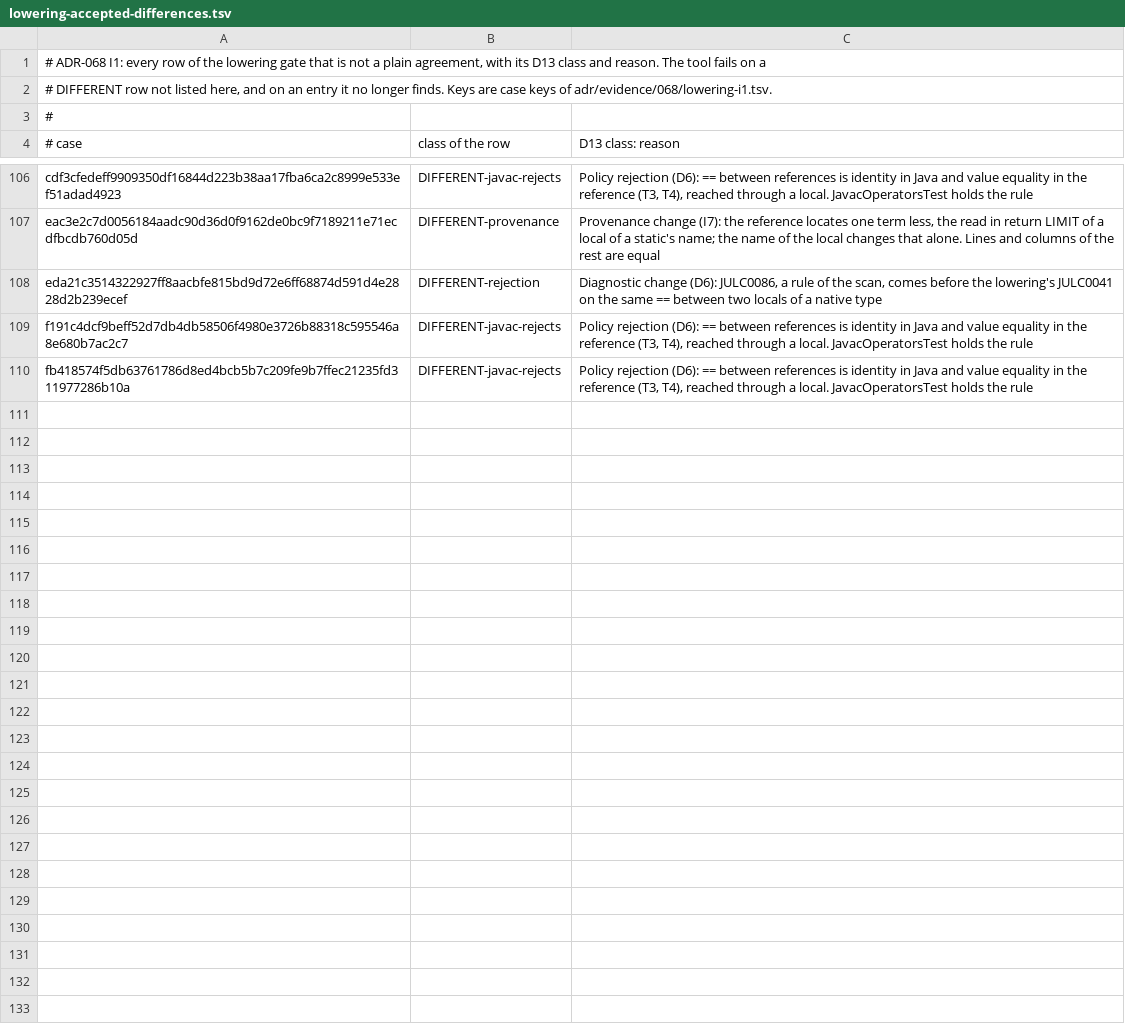
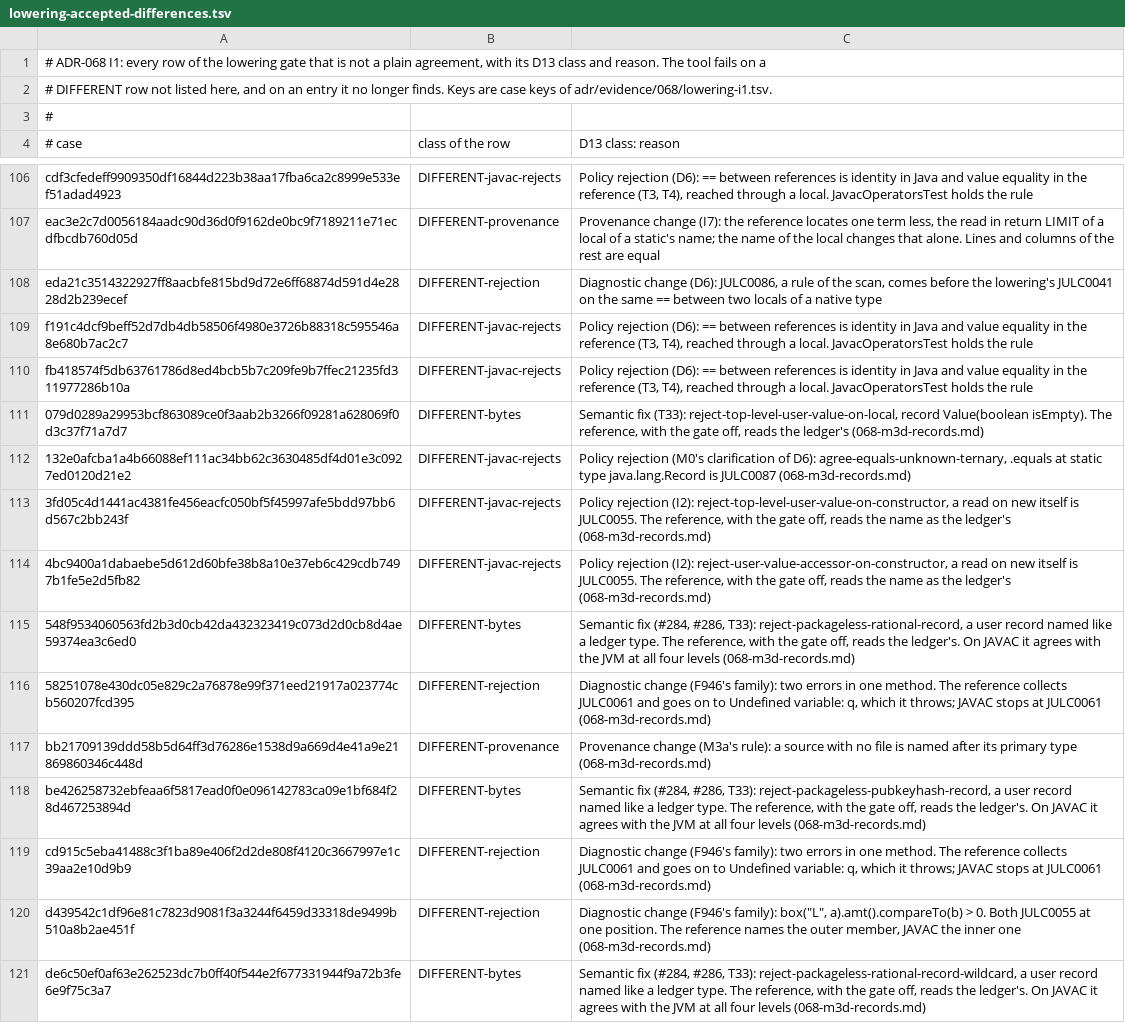
Before and after one commit to bloxbean/julc, a TSV file: adr/evidence/068/lowering-accepted-differences.tsv, drawn as a sheet; only a part is shown, gaps mark what is left out; the diff covers the shown part only; the diff names each change by its address in the sheet, - before the commit and + after, or states it on an @@ line.

```diff
--- a/adr/evidence/068/lowering-accepted-differences.tsv
+++ b/adr/evidence/068/lowering-accepted-differences.tsv
+row 111: 079d0289a29953bcf863089ce0f3aab2b3266f09281a628069f0d3c37f71a7d7 | DIFFERENT-bytes | Semantic fix (T33): reject-top-level-user-value-on-local, record Value(boolean isEmpty). The reference, with the gate off, reads the ledger's (068-m3d-records.md)
+row 112: 132e0afcba1a4b66088ef111ac34bb62c3630485df4d01e3c0927ed0120d21e2 | DIFFERENT-javac-rejects | Policy rejection (M0's clarification of D6): agree-equals-unknown-ternary, .equals at static type java.lang.Record is JULC0087 (068-m3d-records.md)
+row 113: 3fd05c4d1441ac4381fe456eacfc050bf5f45997afe5bdd97bb6d567c2bb243f | DIFFERENT-javac-rejects | Policy rejection (I2): reject-top-level-user-value-on-constructor, a read on new itself is JULC0055. The reference, with the gate off, reads the name as the ledger's (068-m3d-records.md)
+row 114: 4bc9400a1dabaebe5d612d60bfe38b8a10e37eb6c429cdb7497b1fe5e2d5fb82 | DIFFERENT-javac-rejects | Policy rejection (I2): reject-user-value-accessor-on-constructor, a read on new itself is JULC0055. The reference, with the gate off, reads the name as the ledger's (068-m3d-records.md)
+row 115: 548f9534060563fd2b3d0cb42da432323419c073d2d0cb8d4ae59374ea3c6ed0 | DIFFERENT-bytes | Semantic fix (#284, #286, T33): reject-packageless-rational-record, a user record named like a ledger type. The reference, with the gate off, reads the ledger's. On JAVAC it agrees with the JVM at all four levels (068-m3d-records.md)
+row 116: 58251078e430dc05e829c2a76878e99f371eed21917a023774cb560207fcd395 | DIFFERENT-rejection | Diagnostic change (F946's family): two errors in one method. The reference collects JULC0061 and goes on to Undefined variable: q, which it throws; JAVAC stops at JULC0061 (068-m3d-records.md)
+row 117: bb21709139ddd58b5d64ff3d76286e1538d9a669d4e41a9e21869860346c448d | DIFFERENT-provenance | Provenance change (M3a's rule): a source with no file is named after its primary type (068-m3d-records.md)
+row 118: be426258732ebfeaa6f5817ead0f0e096142783ca09e1bf684f28d467253894d | DIFFERENT-bytes | Semantic fix (#284, #286, T33): reject-packageless-pubkeyhash-record, a user record named like a ledger type. The reference, with the gate off, reads the ledger's. On JAVAC it agrees with the JVM at all four levels (068-m3d-records.md)
+row 119: cd915c5eba41488c3f1ba89e406f2d2de808f4120c3667997e1c39aa2e10d9b9 | DIFFERENT-rejection | Diagnostic change (F946's family): two errors in one method. The reference collects JULC0061 and goes on to Undefined variable: q, which it throws; JAVAC stops at JULC0061 (068-m3d-records.md)
+row 120: d439542c1df96e81c7823d9081f3a3244f6459d33318de9499b510a8b2ae451f | DIFFERENT-rejection | Diagnostic change (F946's family): box("L", a).amt().compareTo(b) > 0. Both JULC0055 at one position. The reference names the outer member, JAVAC the inner one (068-m3d-records.md)
+row 121: de6c50ef0af63e262523dc7b0ff40f544e2f677331944f9a72b3fe6e9f75c3a7 | DIFFERENT-bytes | Semantic fix (#284, #286, T33): reject-packageless-rational-record-wildcard, a user record named like a ledger type. The reference, with the gate off, reads the ledger's. On JAVAC it agrees with the JVM at all four levels (068-m3d-records.md)
```
Also changed, not shown: 10 added rows elsewhere in this file, adr/evidence/068/lowering-i1-totals.tsv, 10 other files.
